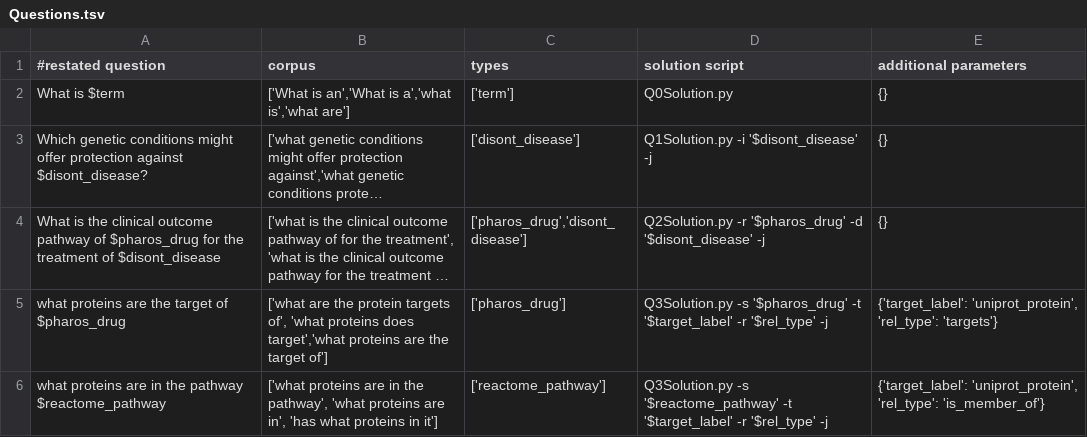
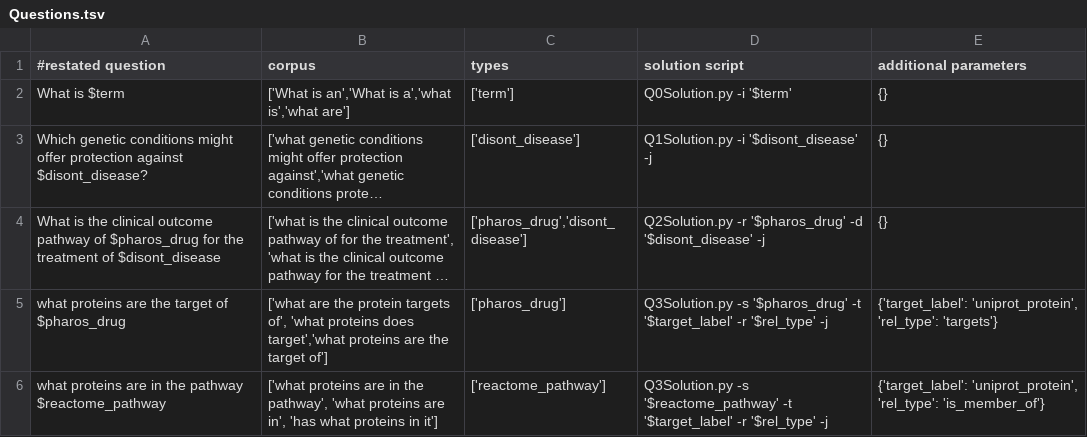
Before and after one commit to RTXteam/RTX, a TSV file: code/reasoningtool/QuestionAnswering/Questions.tsv, drawn as a sheet; only a part is shown; long unchanged cells end in …; the diff names each change by its address in the sheet, - before the commit and + after, or states it on an @@ line.

```diff
--- a/code/reasoningtool/QuestionAnswering/Questions.tsv
+++ b/code/reasoningtool/QuestionAnswering/Questions.tsv
-D2 (solution script): Q0Solution.py
+D2 (solution script): Q0Solution.py -i '$term'
```
Also changed, not shown: 3 other files.
